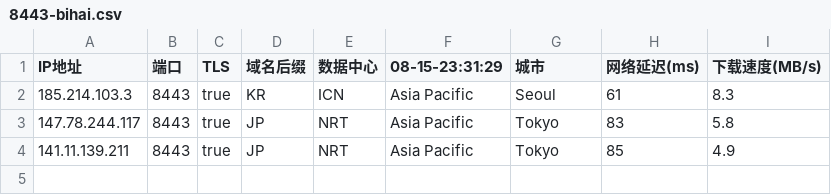
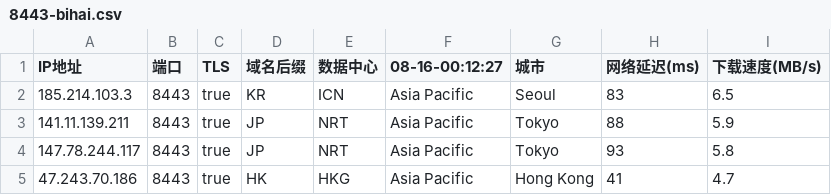
Before and after one commit to chuansuodiqiu/DownlodKV, a CSV file: 8443-bihai.csv, drawn as a sheet.

```diff
--- a/8443-bihai.csv
+++ b/8443-bihai.csv
@@ -1,4 +1,5 @@
-IP地址,端口,TLS,域名后缀,数据中心,08-15-23:31:29,城市,网络延迟(ms),下载速度(MB/s)
-185.214.103.3,8443,true,KR,ICN,Asia Pacific,Seoul,61,8.3
-147.78.244.117,8443,true,JP,NRT,Asia Pacific,Tokyo,83,5.8
-141.11.139.211,8443,true,JP,NRT,Asia Pacific,Tokyo,85,4.9
+IP地址,端口,TLS,域名后缀,数据中心,08-16-00:12:27,城市,网络延迟(ms),下载速度(MB/s)
+185.214.103.3,8443,true,KR,ICN,Asia Pacific,Seoul,83,6.5
+141.11.139.211,8443,true,JP,NRT,Asia Pacific,Tokyo,88,5.9
+147.78.244.117,8443,true,JP,NRT,Asia Pacific,Tokyo,93,5.8
+47.243.70.186,8443,true,HK,HKG,Asia Pacific,Hong Kong,41,4.7
```
Also changed, not shown: 5 other files.
